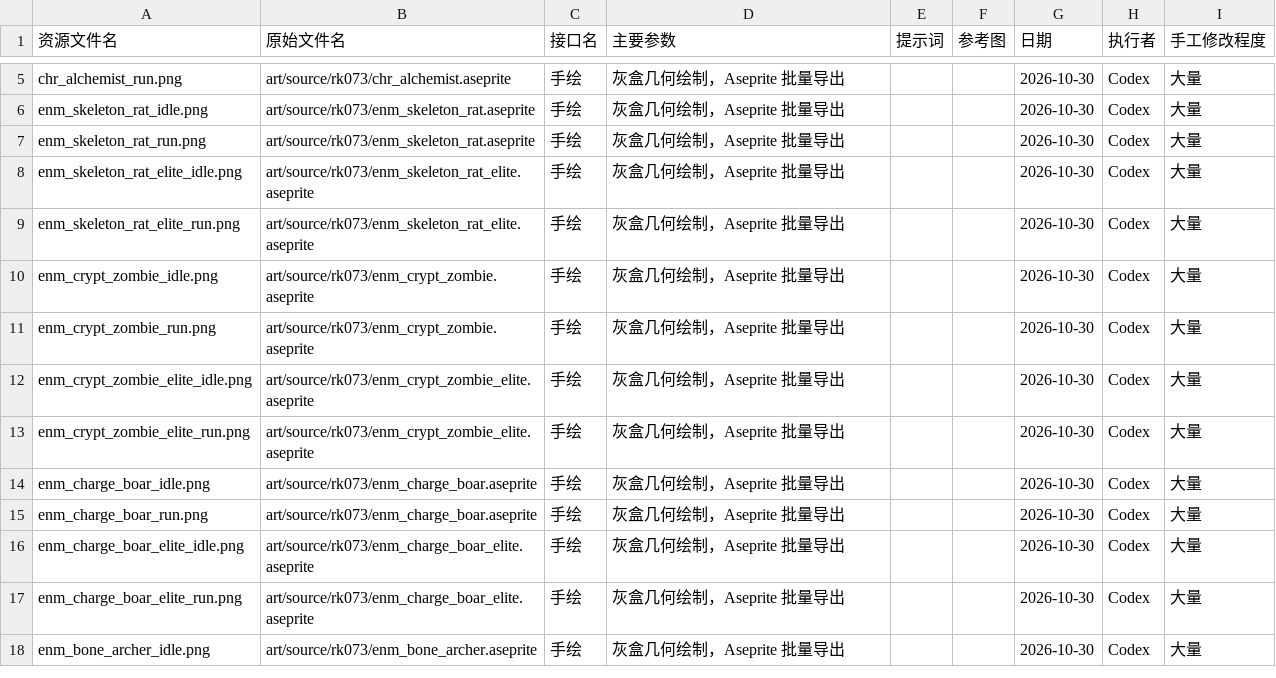
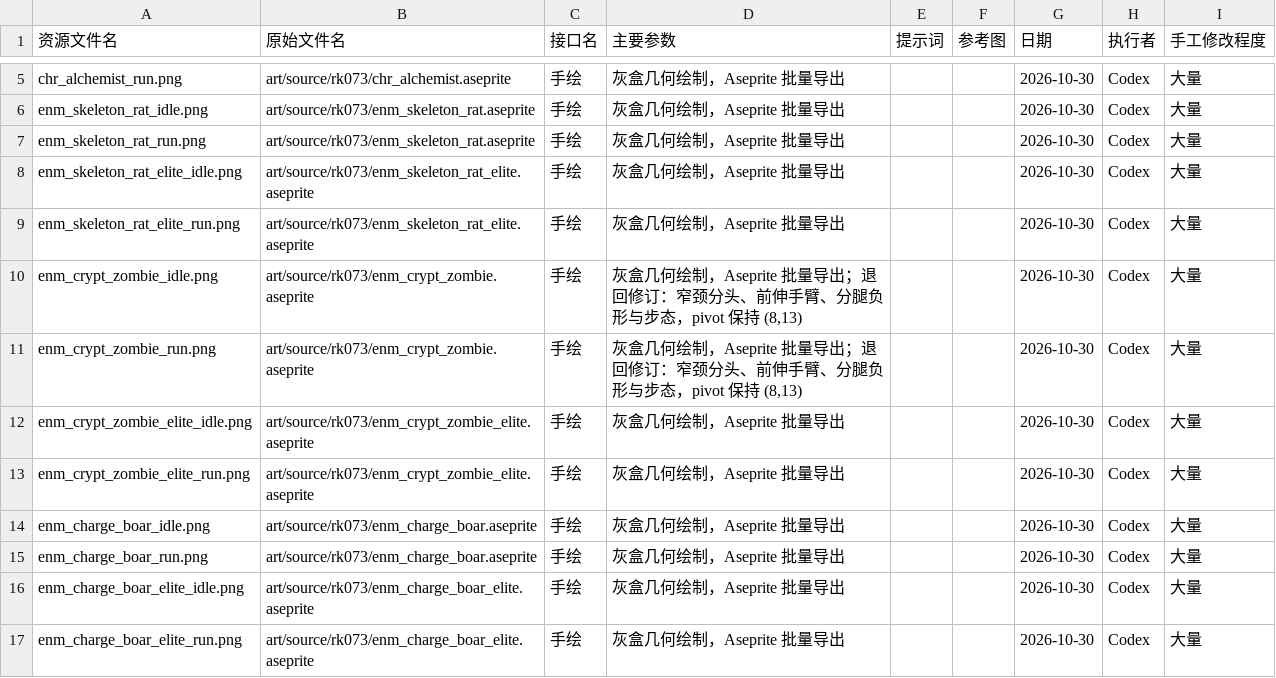
Before and after one commit to durex3/soul-box-dungeon, a CSV file: art/ai_log.csv, drawn as a sheet; only a part is shown, gaps mark what is left out; the shorter side is filled out with more unchanged rows.

Commit message:
RK-073: 修正普通墓穴僵尸原尺寸人形剪影
做了什么：
- 按退回记录回原 rk-073 分支，并已合入最新 main（含 9c61a66 退回意见）
- 直接编辑现有 enm_crypt_zombie.aseprite 的四个 Body cel，收窄颈/躯干、突出前伸肘臂、加长并分开双腿，run 第二帧改为外展步态
- 画布仍 16×16，Body 末行 y=12、脚底中心/pivot (8,13)，保留 Shadow、标签、167/83ms 时长及原色板
- 原生源重新批量导出 idle/run PNG 及帧元数据；元数据数值未变，无需制造 JSON 差异
- ai_log.csv 更新普通僵尸两条既有记录（保持总计 36 条）；authoring_notes 追加编辑记录，revise_zombie.lua 保存明确的一次性原生编辑步骤，不由正常导出调用
怎么验证（逐条对应退回要求）：
1. 原尺寸问题：Godot 实际重导出编号剪影 05 与姿态页，开发自检可读为竖直人形、前伸手臂及分离双腿；正式两秒辨识结论待项目经理复验
2. 原生源交付：Aseprite 原生审计 RK073_SOURCES: passed；保持四帧、两标签、Body/Shadow、脚底基线，不只改历史绘制脚本或截图
3. 同步导出/记录：36 个 PNG/JSON 从原生源临时重导出一致，RK073: passed；来源记录及编辑记录已同步
4. 技术回归：默认及任务目录 art_check 均 36/36，退出 0；42 项 Python 测试通过，TESTS: 140 passed, 0 failed，退出 0
5. 实际预览：python3 tools/acceptance/rk073_verify.py --preview --output-dir /private/tmp/rk073-revision-checks 退出 0，无 ERROR/SCRIPT ERROR，RK073_PREVIEW: passed，RK073: passed
6. 范围回归：哈希比对确认其他 17 原生源（含精英僵尸）、34 PNG 未变；帧矩形/pivot/id/elite/时长等 JSON 内容全部未变；抽样 3 倍图为原图精确 nearest 放大
- 画面：/private/tmp/rk073-revision-checks/silhouette_1_1x.png、poses_1_1x.png、poses_1_3x.png；全套第二页及答案亦重新导出
- 日志：/private/tmp/rk073-revision-art.log、rk073-revision-art-target.log、rk073-revision-tests.log、rk073-revision-verify.log、rk073-revision-preview.log
与 GDD 的出入：无
其他：project.godot 原有改动字节哈希与返修前完全一致，不纳入提交；不改检查器或既有断言

```diff
--- a/art/ai_log.csv
+++ b/art/ai_log.csv
@@ -9,4 +9,4 @@ enm_skeleton_rat_elite_idle.png,art/source/rk073/enm_skeleton_rat_elite.aseprite
 enm_skeleton_rat_elite_run.png,art/source/rk073/enm_skeleton_rat_elite.aseprite,手绘,灰盒几何绘制，Aseprite 批量导出,,,2026-10-30,Codex,大量
-enm_crypt_zombie_idle.png,art/source/rk073/enm_crypt_zombie.aseprite,手绘,灰盒几何绘制，Aseprite 批量导出,,,2026-10-30,Codex,大量
-enm_crypt_zombie_run.png,art/source/rk073/enm_crypt_zombie.aseprite,手绘,灰盒几何绘制，Aseprite 批量导出,,,2026-10-30,Codex,大量
+enm_crypt_zombie_idle.png,art/source/rk073/enm_crypt_zombie.aseprite,手绘,"灰盒几何绘制，Aseprite 批量导出；退回修订：窄颈分头、前伸手臂、分腿负形与步态，pivot 保持 (8,13)",,,2026-10-30,Codex,大量
+enm_crypt_zombie_run.png,art/source/rk073/enm_crypt_zombie.aseprite,手绘,"灰盒几何绘制，Aseprite 批量导出；退回修订：窄颈分头、前伸手臂、分腿负形与步态，pivot 保持 (8,13)",,,2026-10-30,Codex,大量
 enm_crypt_zombie_elite_idle.png,art/source/rk073/enm_crypt_zombie_elite.aseprite,手绘,灰盒几何绘制，Aseprite 批量导出,,,2026-10-30,Codex,大量
```
Also changed, not shown: 5 other files.
